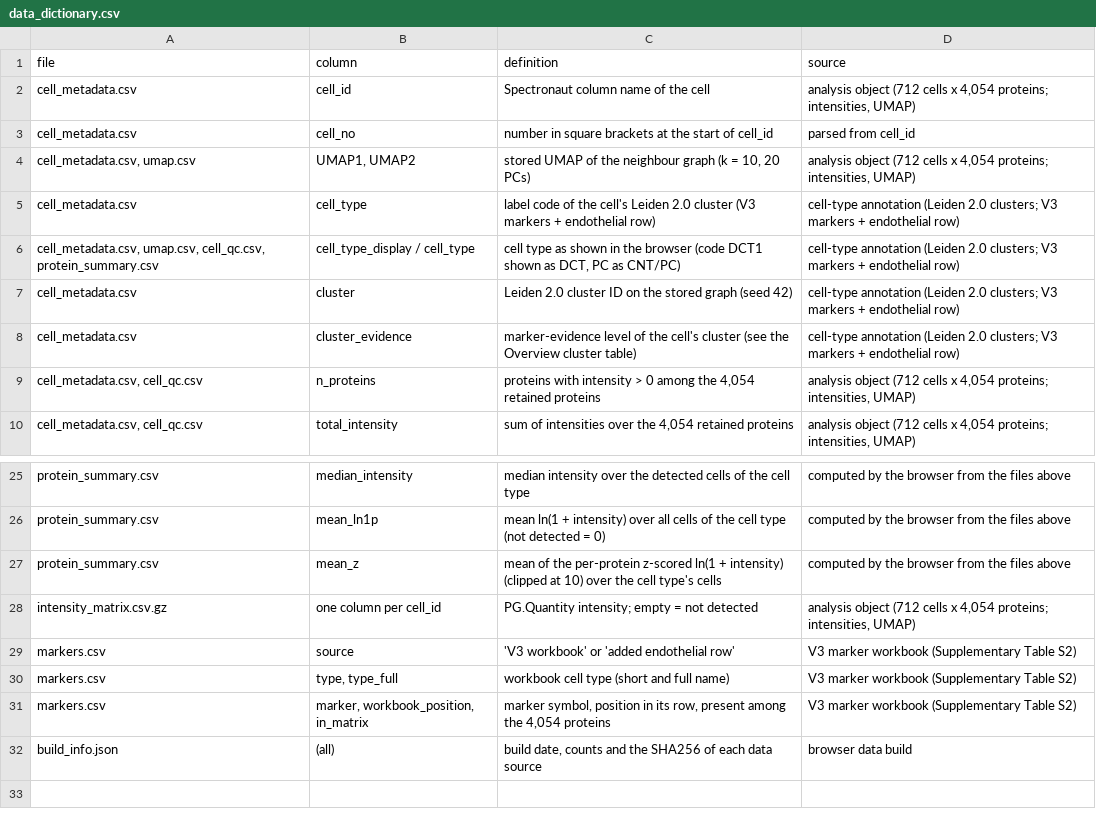
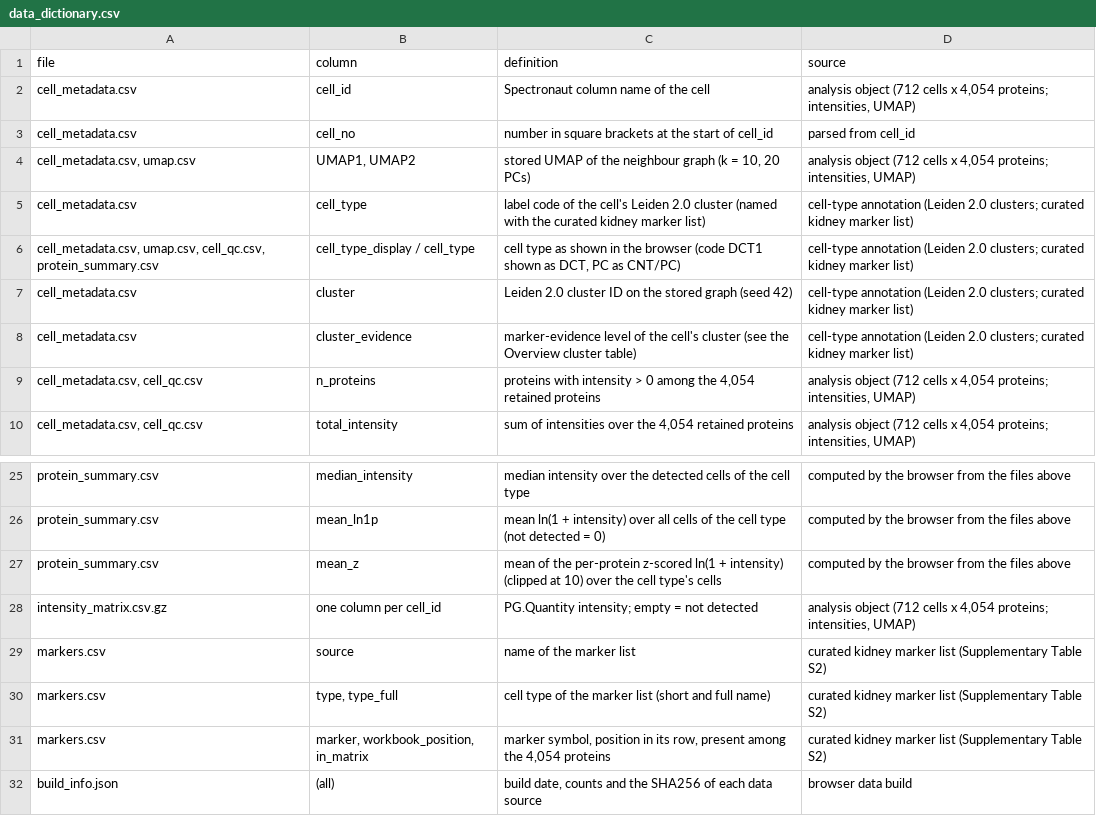
Before and after one commit to qiwu-au/scp-browser-kidney, a CSV file: data/kidney/data_dictionary.csv, drawn as a sheet; only a part is shown, gaps mark what is left out.

```diff
--- a/data/kidney/data_dictionary.csv
+++ b/data/kidney/data_dictionary.csv
@@ -4,6 +4,6 @@ cell_metadata.csv,cell_no,number in square brackets at the start of cell_id,pars
 "cell_metadata.csv, umap.csv","UMAP1, UMAP2","stored UMAP of the neighbour graph (k = 10, 20 PCs)","analysis object (712 cells x 4,054 proteins; intensities, UMAP)"
-cell_metadata.csv,cell_type,label code of the cell's Leiden 2.0 cluster (V3 markers + endothelial row),cell-type annotation (Leiden 2.0 clusters; V3 markers + endothelial row)
-"cell_metadata.csv, umap.csv, cell_qc.csv, protein_summary.csv",cell_type_display / cell_type,"cell type as shown in the browser (code DCT1 shown as DCT, PC as CNT/PC)",cell-type annotation (Leiden 2.0 clusters; V3 markers + endothelial row)
-cell_metadata.csv,cluster,Leiden 2.0 cluster ID on the stored graph (seed 42),cell-type annotation (Leiden 2.0 clusters; V3 markers + endothelial row)
-cell_metadata.csv,cluster_evidence,marker-evidence level of the cell's cluster (see the Overview cluster table),cell-type annotation (Leiden 2.0 clusters; V3 markers + endothelial row)
+cell_metadata.csv,cell_type,label code of the cell's Leiden 2.0 cluster (named with the curated kidney marker list),cell-type annotation (Leiden 2.0 clusters; curated kidney marker list)
+"cell_metadata.csv, umap.csv, cell_qc.csv, protein_summary.csv",cell_type_display / cell_type,"cell type as shown in the browser (code DCT1 shown as DCT, PC as CNT/PC)",cell-type annotation (Leiden 2.0 clusters; curated kidney marker list)
+cell_metadata.csv,cluster,Leiden 2.0 cluster ID on the stored graph (seed 42),cell-type annotation (Leiden 2.0 clusters; curated kidney marker list)
+cell_metadata.csv,cluster_evidence,marker-evidence level of the cell's cluster (see the Overview cluster table),cell-type annotation (Leiden 2.0 clusters; curated kidney marker list)
 "cell_metadata.csv, cell_qc.csv",n_proteins,"proteins with intensity > 0 among the 4,054 retained proteins","analysis object (712 cells x 4,054 proteins; intensities, UMAP)"
@@ -28,5 +28,5 @@ protein_summary.csv,mean_z,mean of the per-protein z-scored ln(1 + intensity) (c
 intensity_matrix.csv.gz,one column per cell_id,PG.Quantity intensity; empty = not detected,"analysis object (712 cells x 4,054 proteins; intensities, UMAP)"
-markers.csv,source,'V3 workbook' or 'added endothelial row',V3 marker workbook (Supplementary Table S2)
-markers.csv,"type, type_full",workbook cell type (short and full name),V3 marker workbook (Supplementary Table S2)
-markers.csv,"marker, workbook_position, in_matrix","marker symbol, position in its row, present among the 4,054 proteins",V3 marker workbook (Supplementary Table S2)
+markers.csv,source,name of the marker list,curated kidney marker list (Supplementary Table S2)
+markers.csv,"type, type_full",cell type of the marker list (short and full name),curated kidney marker list (Supplementary Table S2)
+markers.csv,"marker, workbook_position, in_matrix","marker symbol, position in its row, present among the 4,054 proteins",curated kidney marker list (Supplementary Table S2)
 build_info.json,(all),"build date, counts and the SHA256 of each data source",browser data build
```
Also changed, not shown: 8 other files.
